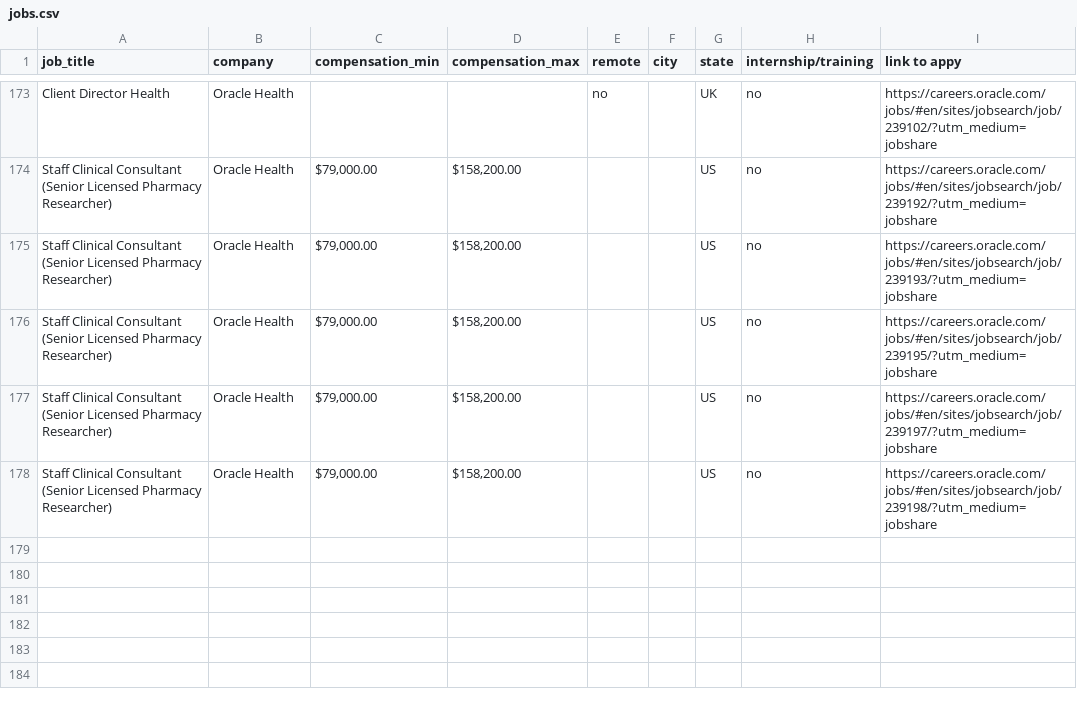
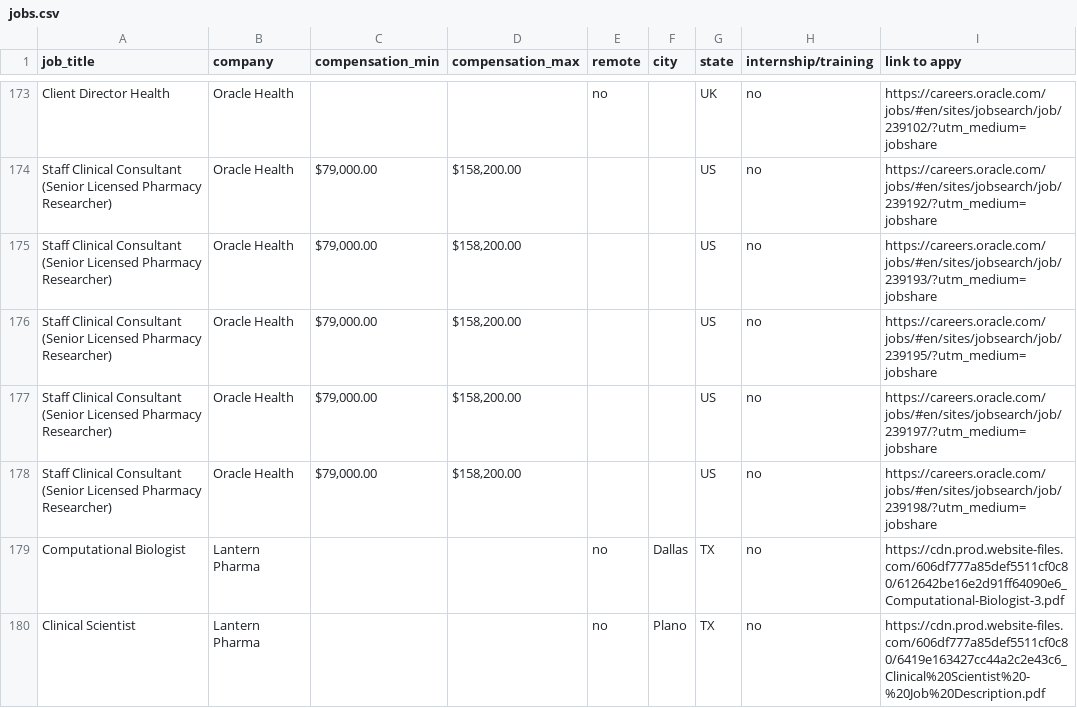
Before and after one commit to openclintech/jobs, a CSV file: jobs.csv, drawn as a sheet; only a part is shown, gaps mark what is left out; the diff names each change by its address in the sheet, - before the commit and + after, or states it on an @@ line.

Commit message:
Add files via upload

```diff
--- a/jobs.csv
+++ b/jobs.csv
+row 179: Computational Biologist | Lantern Pharma |  |  | no | Dallas | TX | no | https://cdn.prod.website-files.com/606df777a85def5511cf0c80/612642be16e2d91ff64090e6_Computational-Biologist-3.pdf
+row 180: Clinical Scientist | Lantern Pharma |  |  | no | Plano | TX | no | https://cdn.prod.website-files.com/606df777a85def5511cf0c80/6419e163427cc44a2c2e43c6_Clinical%20Scientist%20-%20Job%20Description.pdf
```
